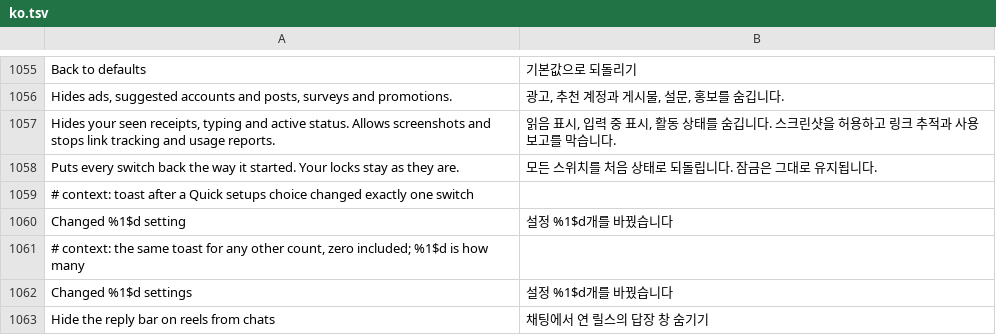
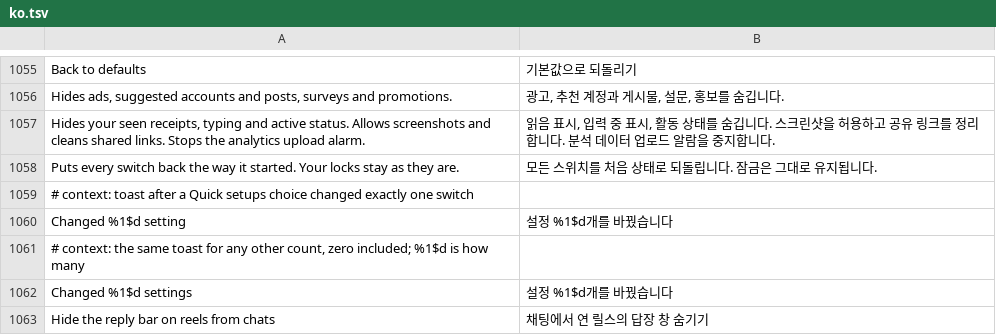
Before and after one commit to Aholicknight/HushGram, a TSV file: extensions/shared/library/src/main/l10n/ko.tsv, drawn as a sheet; only a part is shown, gaps mark what is left out.

Commit message:
fix: describe the privacy quick setup accurately
The setup disables one analytics upload alarm, while its description promised to stop every usage report. Name the actual behavior and synchronize the eight translation tables and their attribution notice.

The translation tools pass all 59 regression tests.

```diff
--- a/extensions/shared/library/src/main/l10n/ko.tsv
+++ b/extensions/shared/library/src/main/l10n/ko.tsv
@@ -1056,3 +1056,3 @@ Back to defaults	기본값으로 되돌리기
 Hides ads, suggested accounts and posts, surveys and promotions.	광고, 추천 계정과 게시물, 설문, 홍보를 숨깁니다.
-Hides your seen receipts, typing and active status. Allows screenshots and stops link tracking and usage reports.	읽음 표시, 입력 중 표시, 활동 상태를 숨깁니다. 스크린샷을 허용하고 링크 추적과 사용 보고를 막습니다.
+Hides your seen receipts, typing and active status. Allows screenshots and cleans shared links. Stops the analytics upload alarm.	읽음 표시, 입력 중 표시, 활동 상태를 숨깁니다. 스크린샷을 허용하고 공유 링크를 정리합니다. 분석 데이터 업로드 알람을 중지합니다.
 Puts every switch back the way it started. Your locks stay as they are.	모든 스위치를 처음 상태로 되돌립니다. 잠금은 그대로 유지됩니다.
```
Also changed, not shown: extensions/shared/library/src/main/l10n/de.tsv, extensions/shared/library/src/main/l10n/es.tsv, 10 other files.
